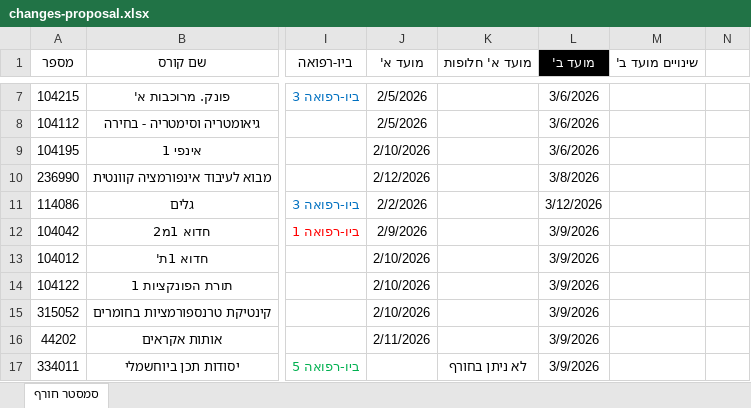
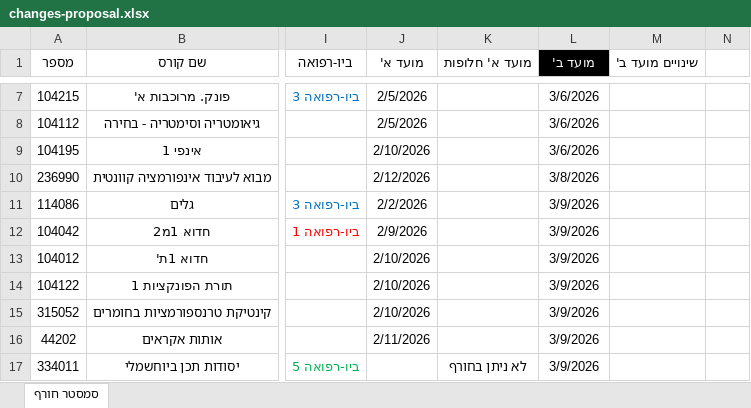
Before and after one commit to DanielHBreger/technion-exams, an Excel workbook: changes-proposal.xlsx, sheet סמסטר חורף, drawn as a sheet; only a part is shown, gaps mark what is left out; values as stored, in another font and other column widths than the file's, no borders; table styles not drawn; the diff names each change by its address in the sheet, - before the commit and + after, or states it on an @@ line.

```diff
--- a/changes-proposal.xlsx (sheet סמסטר חורף)
+++ b/changes-proposal.xlsx (sheet סמסטר חורף)
-L11 (מועד ב'): 3/12/2026
+L11 (מועד ב'): 3/9/2026
```
Also changed, not shown: 2 other files.
